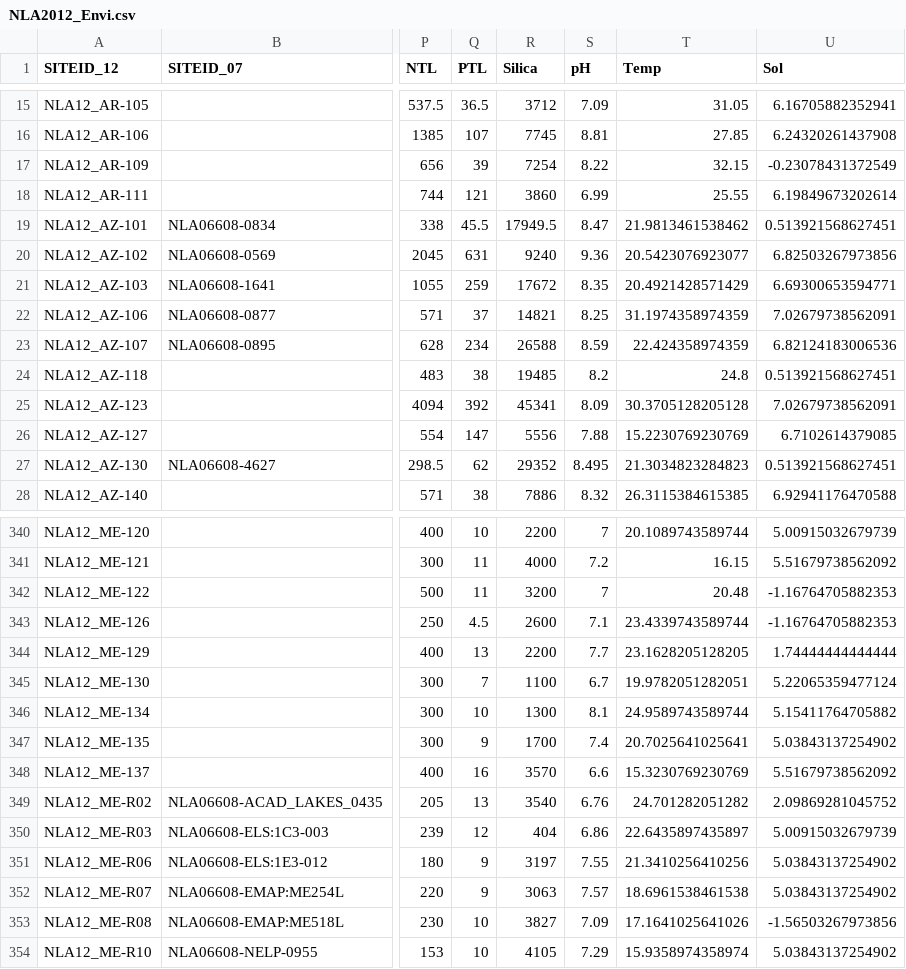
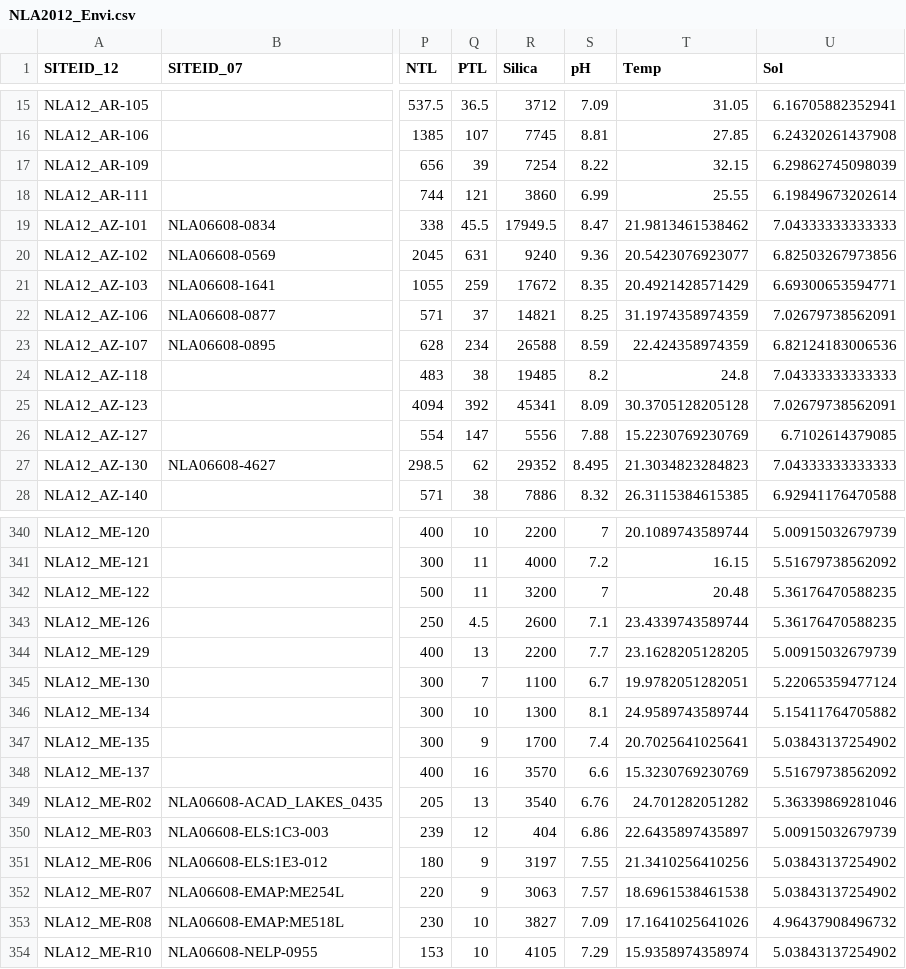
Before and after one commit to OscarFHC/NLA_Data, a CSV file: Final_cleaned/NLA2012_Envi.csv, drawn as a sheet; only a part is shown, gaps mark what is left out; the diff covers the shown part only; the diff names each change by its address in the sheet, - before the commit and + after, or states it on an @@ line.

```diff
--- a/Final_cleaned/NLA2012_Envi.csv
+++ b/Final_cleaned/NLA2012_Envi.csv
-U17 (Sol): -0.23078431372549
+U17 (Sol): 6.29862745098039
-U19 (Sol): 0.513921568627451
+U19 (Sol): 7.04333333333333
-U24 (Sol): 0.513921568627451
+U24 (Sol): 7.04333333333333
-U27 (Sol): 0.513921568627451
+U27 (Sol): 7.04333333333333
-U342:U343 (Sol): -1.16764705882353
+U342:U343 (Sol): 5.36176470588235
-U344 (Sol): 1.74444444444444
+U344 (Sol): 5.00915032679739
-U349 (Sol): 2.09869281045752
+U349 (Sol): 5.36339869281046
-U353 (Sol): -1.56503267973856
+U353 (Sol): 4.96437908496732
```
Also changed, not shown: 67 edited cells elsewhere in this file, 2012_EPA/cleaned/NLA2012_Envi.csv.
